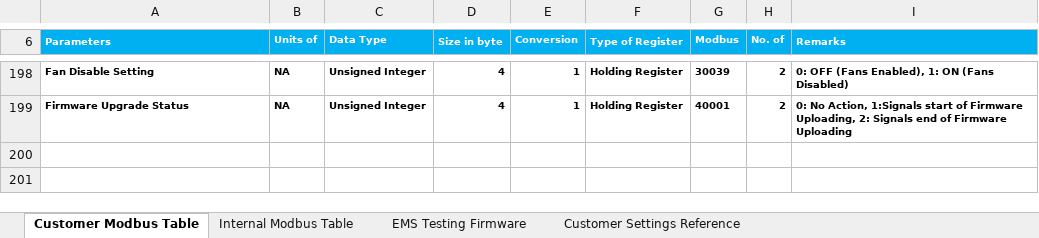
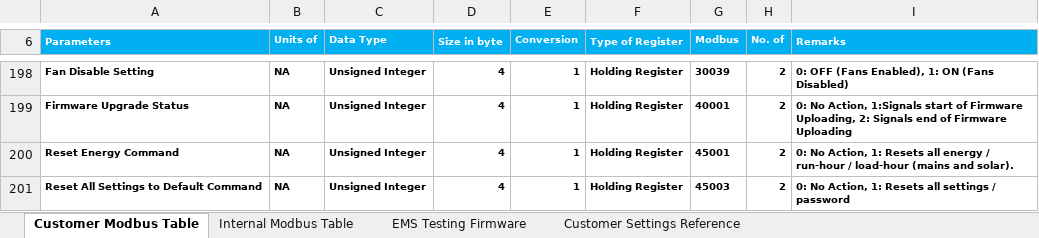
Before and after one commit to sakjain92/SOCO, an Excel workbook: Document/CustomerFacing/SOCOModbusTable.xlsx, sheet Customer Modbus Table, drawn as a sheet; only a part is shown, gaps mark what is left out; values as stored, in another font and other column widths than the file's, no borders; the diff names each change by its address in the sheet, - before the commit and + after, or states it on an @@ line.

Commit message:
SOCO: Feature: Add reset energy/reset settings over modbus
Add these features on customer's request. Also, exposed password over
modbus as read-only but address hidden from customer.

```diff
--- a/Document/CustomerFacing/SOCOModbusTable.xlsx (sheet Customer Modbus Table)
+++ b/Document/CustomerFacing/SOCOModbusTable.xlsx (sheet Customer Modbus Table)
+row 200: Reset Energy Command | NA | Unsigned Integer | 4 | 1 | Holding Register | 45001 | 2 | 0: No Action, 1: Resets all energy / run-hour / load-hour (mains and solar).
+row 201: Reset All Settings to Default Command | NA | Unsigned Integer | 4 | 1 | Holding Register | 45003 | 2 | 0: No Action, 1: Resets all settings / password
```
Also changed, not shown: sheet Internal Modbus Table, 7 other files.
